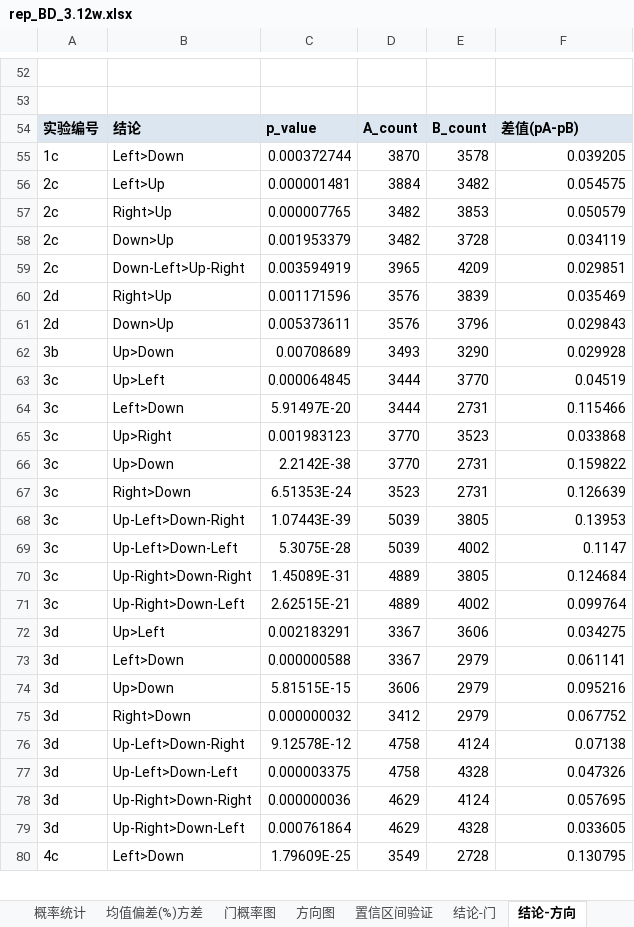
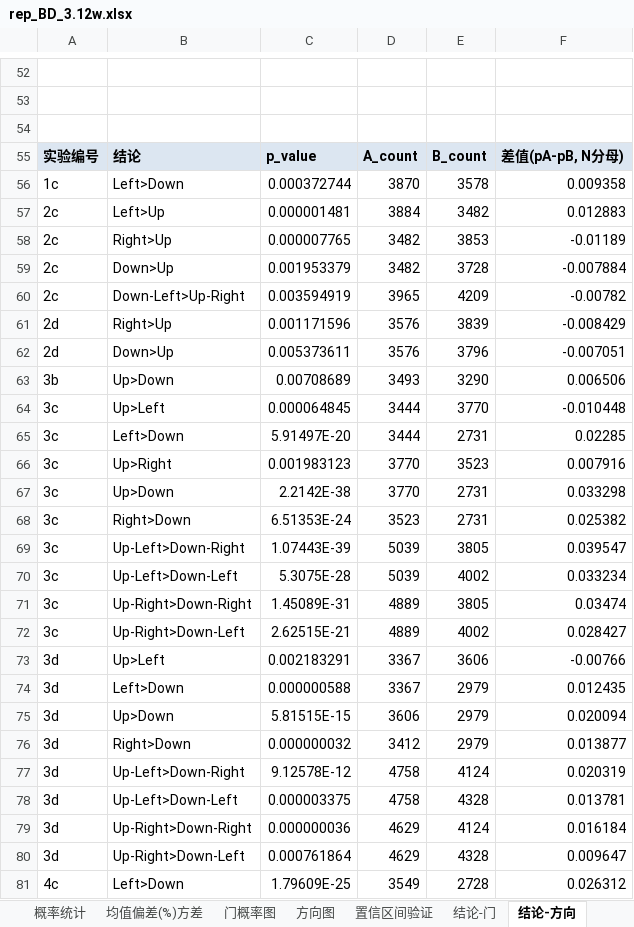
Before and after one commit to SoarCaxton/Isaac-Tests-Mods, an Excel workbook: BDs/BD/rep_BD_3.12w.xlsx, sheet 结论-方向, drawn as a sheet; only a part is shown, gaps mark what is left out; values as stored, in another font and other column widths than the file's, no borders; conditional formats not drawn; addresses are those after the commit; the diff covers the shown part only; the diff names each change by its address in the sheet, - before the commit and + after, or states it on an @@ line.

```diff
--- a/BDs/BD/rep_BD_3.12w.xlsx (sheet 结论-方向)
+++ b/BDs/BD/rep_BD_3.12w.xlsx (sheet 结论-方向)
+row 54: (empty)
-F55: 差值(pA-pB)
+F55: 差值(pA-pB, N分母)
-F56: 0.039205
+F56: 0.009358
-F57: 0.054575
+F57: 0.012883
-F58: 0.050579
+F58: -0.01189
-F59: 0.034119
+F59: -0.007884
-F60: 0.029851
+F60: -0.00782
-F61: 0.035469
+F61: -0.008429
-F62: 0.029843
+F62: -0.007051
-F63: 0.029928
+F63: 0.006506
-F64: 0.04519
+F64: -0.010448
-F65: 0.115466
+F65: 0.02285
-F66: 0.033868
+F66: 0.007916
-F67: 0.159822
+F67: 0.033298
-F68: 0.126639
+F68: 0.025382
-F69: 0.13953
+F69: 0.039547
-F70: 0.1147
+F70: 0.033234
-F71: 0.124684
+F71: 0.03474
-F72: 0.099764
+F72: 0.028427
-F73: 0.034275
+F73: -0.00766
-F74: 0.061141
+F74: 0.012435
-F75: 0.095216
+F75: 0.020094
-F76: 0.067752
+F76: 0.013877
-F77: 0.07138
+F77: 0.020319
-F78: 0.047326
+F78: 0.013781
-F79: 0.057695
+F79: 0.016184
-F80: 0.033605
+F80: 0.009647
-F81: 0.130795
+F81: 0.026312
```
Also changed, not shown: other rows of this sheet, sheet 结论-门, sheet 置信区间验证, BDs/BD/r+_BD_3.03w.xlsx, BDs/BDKp/r+_BDKp_3.02w.xlsx, 6 other files.
